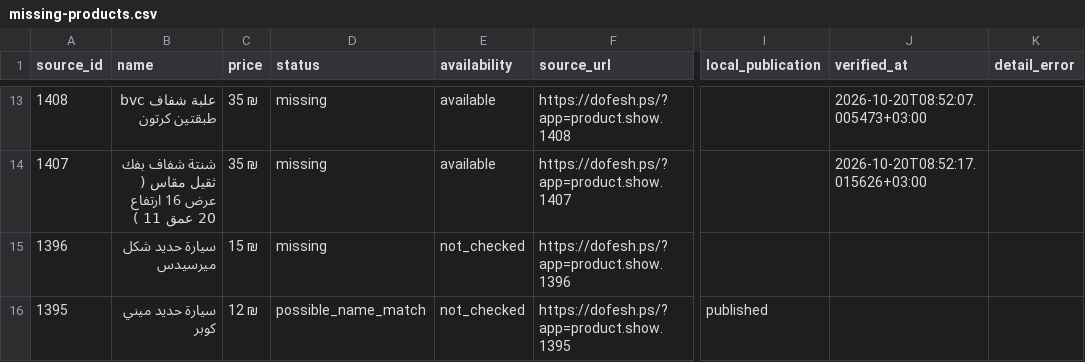
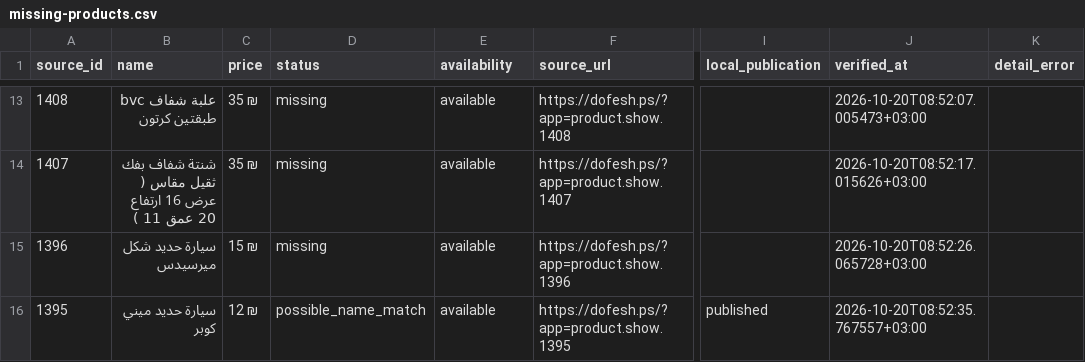
Before and after one commit to mahmoudalkaraki96-cloud/manar-store, a CSV file: docs/dofesh-missing-products/missing-products.csv, drawn as a sheet; only a part is shown, gaps mark what is left out; the diff names each change by its address in the sheet, - before the commit and + after, or states it on an @@ line.

```diff
--- a/docs/dofesh-missing-products/missing-products.csv
+++ b/docs/dofesh-missing-products/missing-products.csv
-E15:E16 (availability): not_checked
+E15:E16 (availability): available
-J15 (verified_at): (empty)
+J15 (verified_at): 2026-10-20T08:52:26.065728+03:00
-J16 (verified_at): (empty)
+J16 (verified_at): 2026-10-20T08:52:35.767557+03:00
```
Also changed, not shown: 5 other files.
